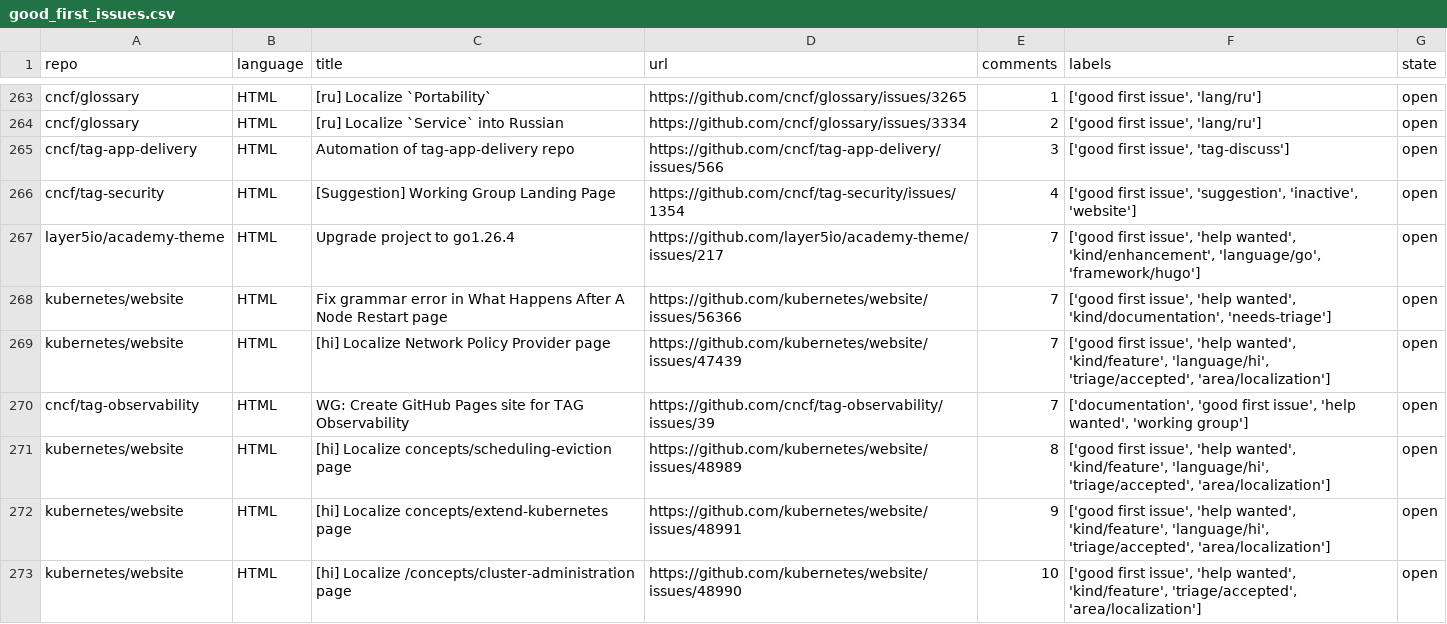
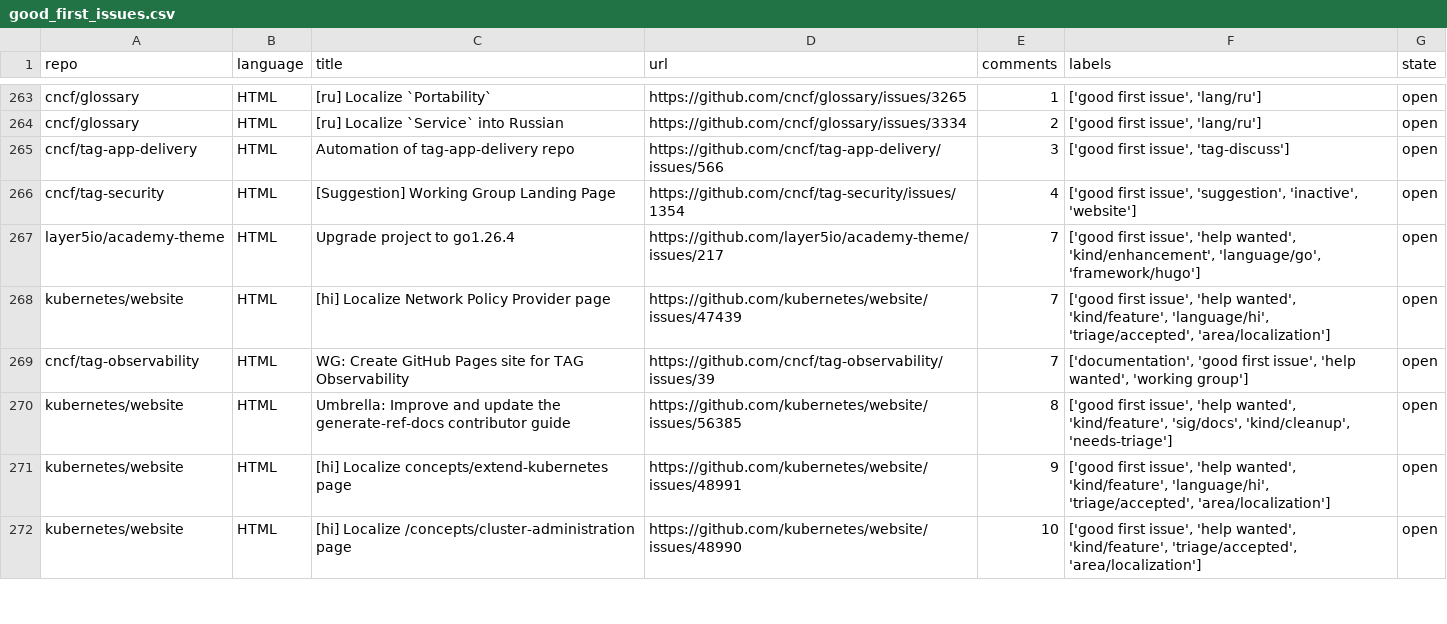
Before and after one commit to drkrillo/good-first-issues, a CSV file: good_first_issues.csv, drawn as a sheet; only a part is shown, gaps mark what is left out; the diff covers the shown part only.

```diff
--- a/good_first_issues.csv
+++ b/good_first_issues.csv
@@ -267,6 +267,5 @@ cncf/tag-security,HTML,[Suggestion] Working Group Landing Page,https://github.co
 layer5io/academy-theme,HTML,Upgrade project to go1.26.4,https://github.com/layer5io/academy-theme/issues/217,7,"['good first issue', 'help wanted', 'kind/enhancement', 'language/go', 'framework/hugo']",open
-kubernetes/website,HTML,Fix grammar error in What Happens After A Node Restart page,https://github.com/kubernetes/website/issues/56366,7,"['good first issue', 'help wanted', 'kind/documentation', 'needs-triage']",open
 kubernetes/website,HTML,[hi] Localize Network Policy Provider page,https://github.com/kubernetes/website/issues/47439,7,"['good first issue', 'help wanted', 'kind/feature', 'language/hi', 'triage/accepted', 'area/localization']",open
 cncf/tag-observability,HTML,WG: Create GitHub Pages site for TAG Observability,https://github.com/cncf/tag-observability/issues/39,7,"['documentation', 'good first issue', 'help wanted', 'working group']",open
-kubernetes/website,HTML,[hi] Localize concepts/scheduling-eviction page ,https://github.com/kubernetes/website/issues/48989,8,"['good first issue', 'help wanted', 'kind/feature', 'language/hi', 'triage/accepted', 'area/localization']",open
+kubernetes/website,HTML,Umbrella: Improve and update the generate-ref-docs contributor guide,https://github.com/kubernetes/website/issues/56385,8,"['good first issue', 'help wanted', 'kind/feature', 'sig/docs', 'kind/cleanup', 'needs-triage']",open
 kubernetes/website,HTML,[hi] Localize concepts/extend-kubernetes page,https://github.com/kubernetes/website/issues/48991,9,"['good first issue', 'help wanted', 'kind/feature', 'language/hi', 'triage/accepted', 'area/localization']",open
```
Also changed, not shown: 3 added rows, 1 removed row and 1 edited cell elsewhere in this file, 1 other file.
